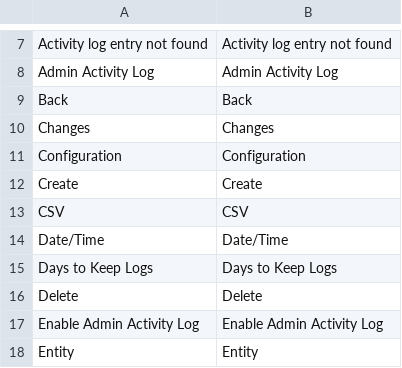
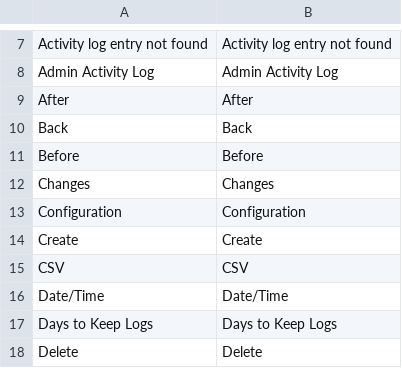
Before and after one commit to MahoCommerce/maho, a CSV file: app/locale/en_US/Maho_AdminActivityLog.csv, drawn as a sheet; only a part is shown, gaps mark what is left out; the shorter side is filled out with more unchanged rows; the diff names each change by its address in the sheet, - before the commit and + after, or states it on an @@ line.

Commit message:
Added a side-by-side comparison, with the changed words marked, to the content version preview and the admin activity log (#2025)
* Added a comparison with the current content to the preview of a content version

The preview page of a version now lists each field that a restore changes. The content field shows in a side-by-side CodeMirror merge view, from @codemirror/merge, with the changed text marked and the unchanged lines folded.

* Removed the test of a deleted record from the restore changes test

The test checked a single getId() guard. The remaining test covers the rules of the comparison.

* Sorted the strings of the ContentVersion locale file

* Made the folded lines of the content version comparison expandable with the keyboard

* Removed the keyboard handling of the folded lines of the content version comparison

* Used one diff template for the content version preview and the activity log

* Added the missing strings of the activity log view to its locale file

```diff
--- a/app/locale/en_US/Maho_AdminActivityLog.csv
+++ b/app/locale/en_US/Maho_AdminActivityLog.csv
+row 9: After | After
+row 11: Before | Before
```
Also changed, not shown: 14 other files.
